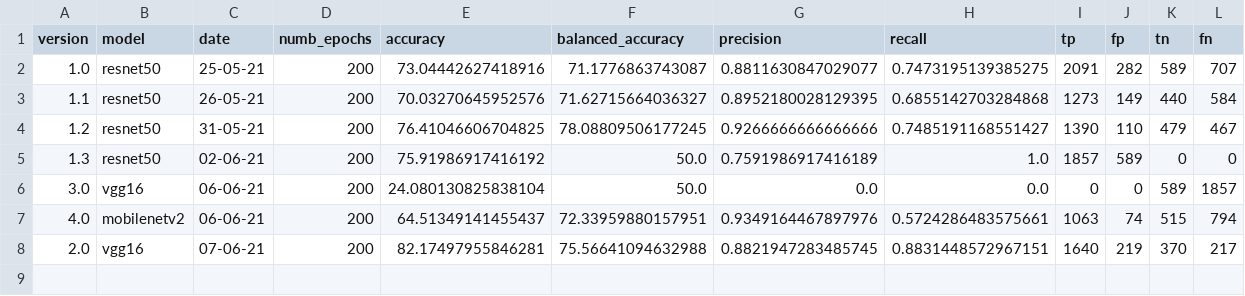
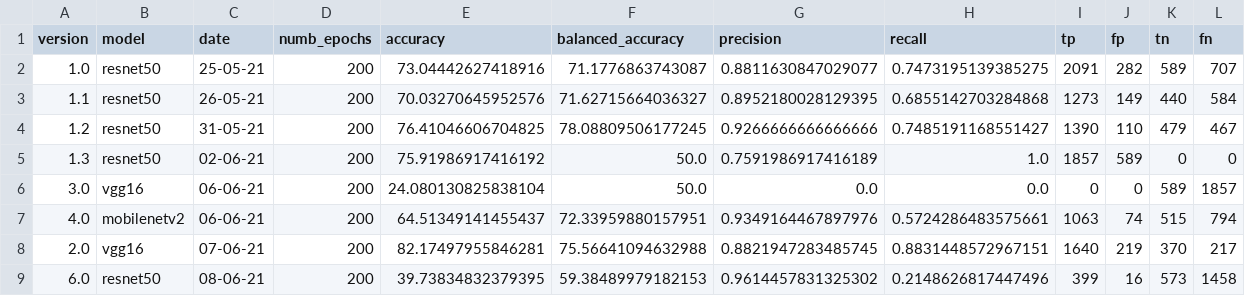
Before and after one commit to beamaia/ic-neural-networks-sensitivity-analysis-bb, a CSV file: cnn/results/metrics.csv, drawn as a sheet; only a part is shown; rows hold the shown columns only; the diff names each change by its address in the sheet, - before the commit and + after, or states it on an @@ line.

```diff
--- a/cnn/results/metrics.csv
+++ b/cnn/results/metrics.csv
+row 9: 6.0 | resnet50 | 08-06-21 | 200 | 39.73834832379395 | 59.38489979182153 | 0.9614457831325302 | 0.2148626817447496 | 399 | 16 | 573 | 1458
```
Also changed, not shown: 1 other file.
